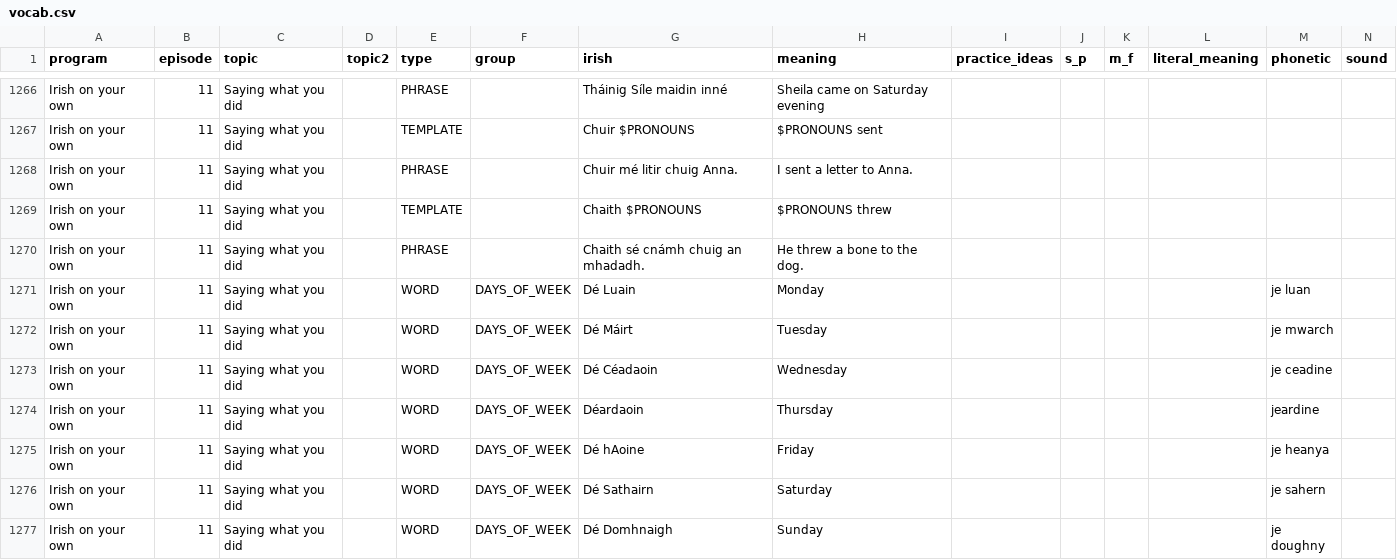
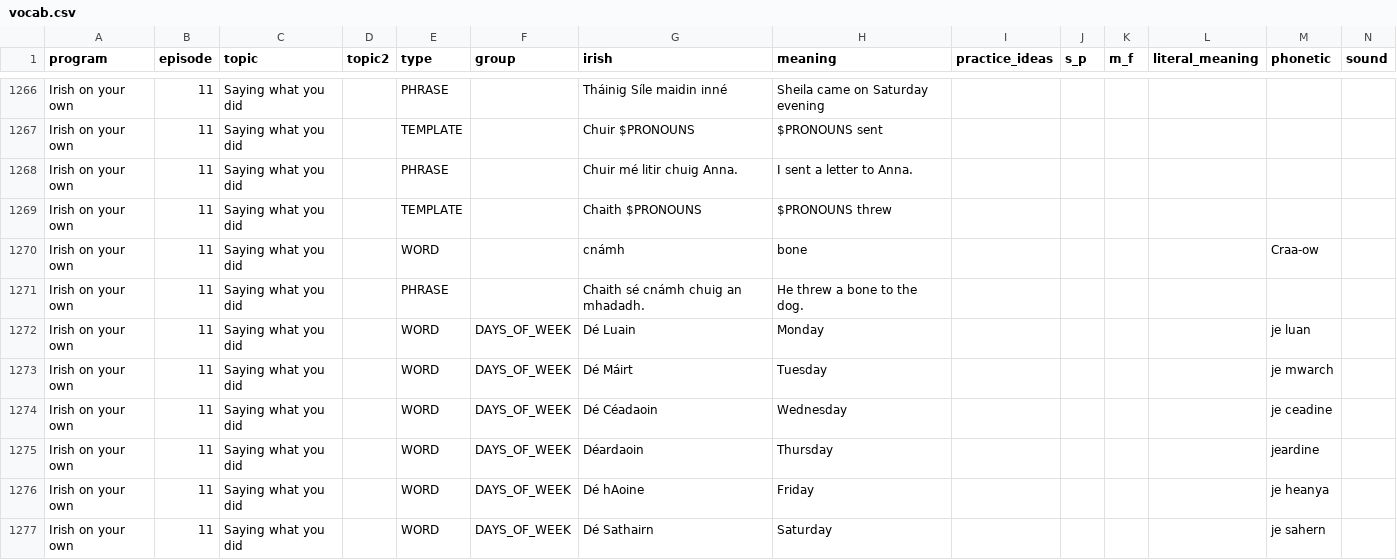
Before and after one commit to michaelw730/irish, a CSV file: vocab.csv, drawn as a sheet; only a part is shown, gaps mark what is left out; the shorter side is filled out with more unchanged rows; rows hold the shown columns only; the diff names each change by its address in the sheet, - before the commit and + after, or states it on an @@ line.

```diff
--- a/vocab.csv
+++ b/vocab.csv
+row 1270: Irish on your own | 11 | Saying what you did |  | WORD |  | cnámh | bone |  |  |  |  | Craa-ow
```
Also changed, not shown: vocab_conv.csv, 1 other file.
